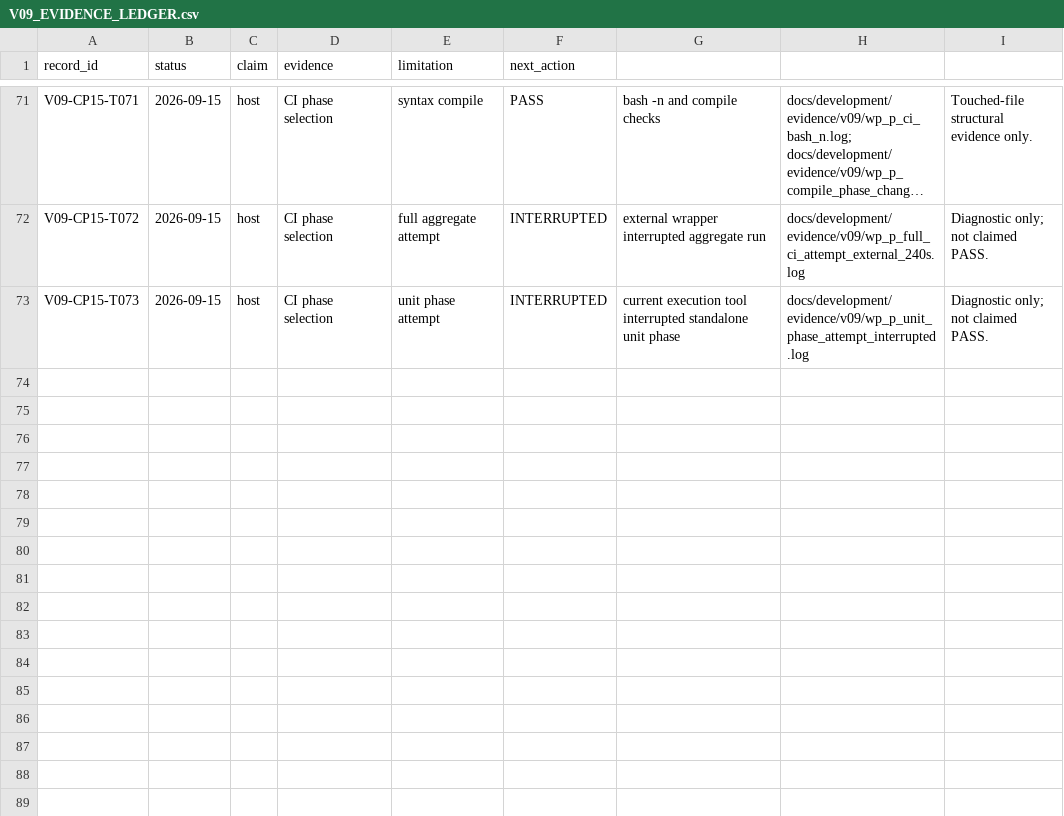
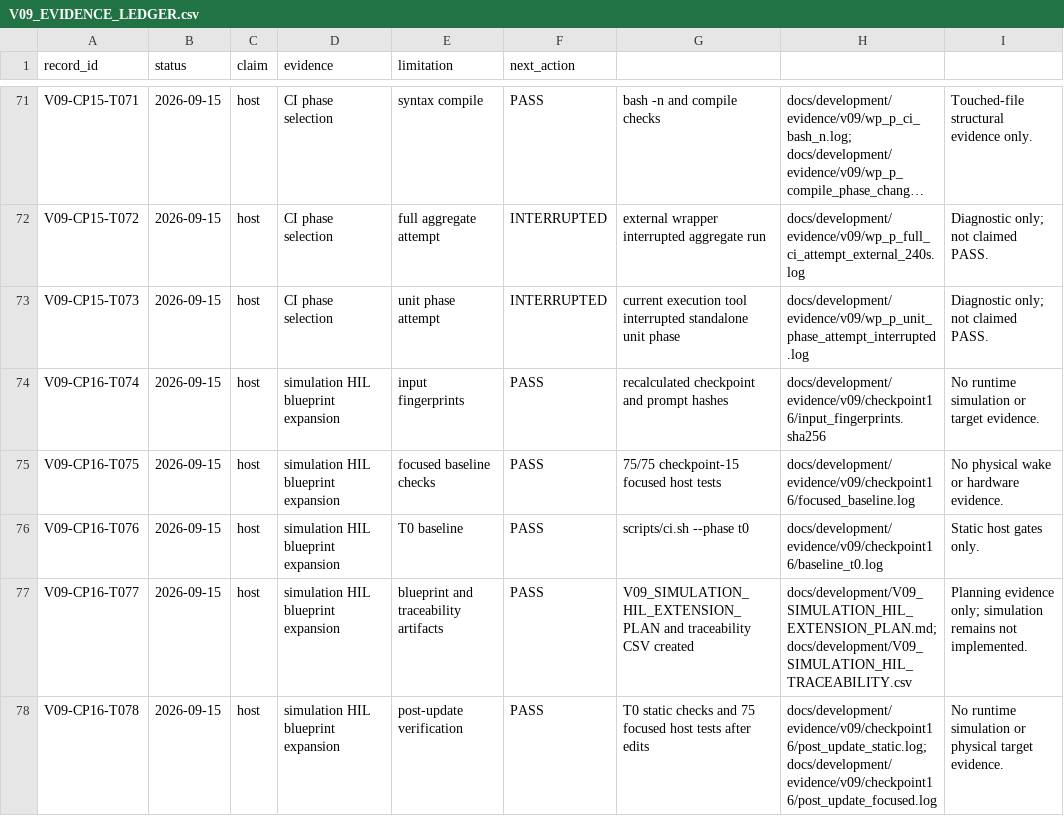
Before and after one commit to mukulu/gonkenlabagent, a CSV file: docs/development/V09_EVIDENCE_LEDGER.csv, drawn as a sheet; only a part is shown, gaps mark what is left out; long unchanged cells end in ….

Commit message:
Expand V09 simulation HIL blueprint

```diff
--- a/docs/development/V09_EVIDENCE_LEDGER.csv
+++ b/docs/development/V09_EVIDENCE_LEDGER.csv
@@ -73 +73,6 @@ V09-CP15-T072,2026-09-15,host,CI phase selection,full aggregate attempt,INTERRUP
 V09-CP15-T073,2026-09-15,host,CI phase selection,unit phase attempt,INTERRUPTED,current execution tool interrupted standalone unit phase,docs/development/evidence/v09/wp_p_unit_phase_attempt_interrupted.log,Diagnostic only; not claimed PASS.
+V09-CP16-T074,2026-09-15,host,simulation HIL blueprint expansion,input fingerprints,PASS,recalculated checkpoint and prompt hashes,docs/development/evidence/v09/checkpoint16/input_fingerprints.sha256,No runtime simulation or target evidence.
+V09-CP16-T075,2026-09-15,host,simulation HIL blueprint expansion,focused baseline checks,PASS,75/75 checkpoint-15 focused host tests,docs/development/evidence/v09/checkpoint16/focused_baseline.log,No physical wake or hardware evidence.
+V09-CP16-T076,2026-09-15,host,simulation HIL blueprint expansion,T0 baseline,PASS,scripts/ci.sh --phase t0,docs/development/evidence/v09/checkpoint16/baseline_t0.log,Static host gates only.
+V09-CP16-T077,2026-09-15,host,simulation HIL blueprint expansion,blueprint and traceability artifacts,PASS,V09_SIMULATION_HIL_EXTENSION_PLAN and traceability CSV created,docs/development/V09_SIMULATION_HIL_EXTENSION_PLAN.md; docs/development/V09_SIMULATION_HIL_TRACEABILITY.csv,Planning evidence only; simulation remains not implemented.
+V09-CP16-T078,2026-09-15,host,simulation HIL blueprint expansion,post-update verification,PASS,T0 static checks and 75 focused host tests after edits,docs/development/evidence/v09/checkpoint16/post_update_static.log; docs/development/evidence/v09/checkpoint16/post_update_focused.log,No runtime simulation or physical target evidence.
```
Also changed, not shown: 14 other files.
